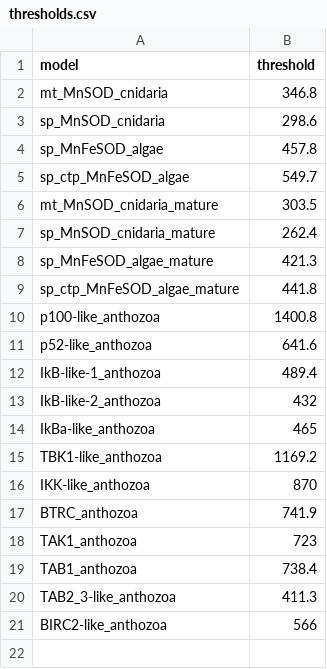
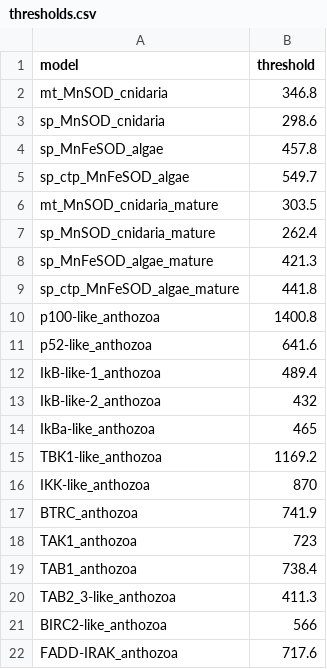
Before and after one commit to benjiec/tangle-coral, a CSV file: profiles/thresholds.csv, drawn as a sheet.

Commit message:
FADD-IRAK notes

```diff
--- a/profiles/thresholds.csv
+++ b/profiles/thresholds.csv
@@ -21 +21,2 @@ TAB2_3-like_anthozoa,411.3
 BIRC2-like_anthozoa,566
+FADD-IRAK_anthozoa,717.6
```
Also changed, not shown: 7 other files.
